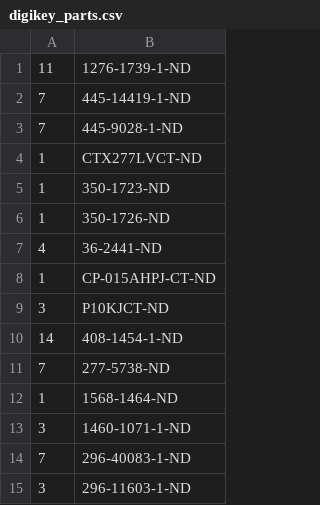
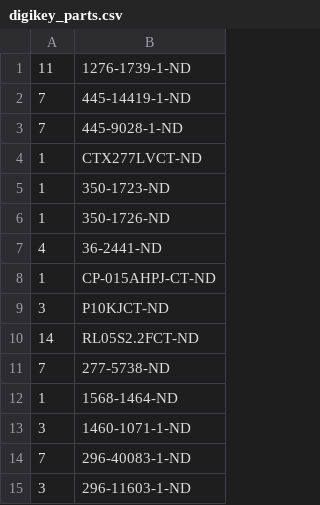
Before and after one commit to janelia-kicad/ethoscope_stepper_controller_3x3, a CSV file: bom/digikey_parts.csv, drawn as a sheet.

```diff
--- a/bom/digikey_parts.csv
+++ b/bom/digikey_parts.csv
@@ -9,3 +9,3 @@
 3,P10KJCT-ND
-14,408-1454-1-ND
+14,RL05S2.2FCT-ND
 7,277-5738-ND
```
Also changed, not shown: bom/digikey_order.csv, 20 other files.
